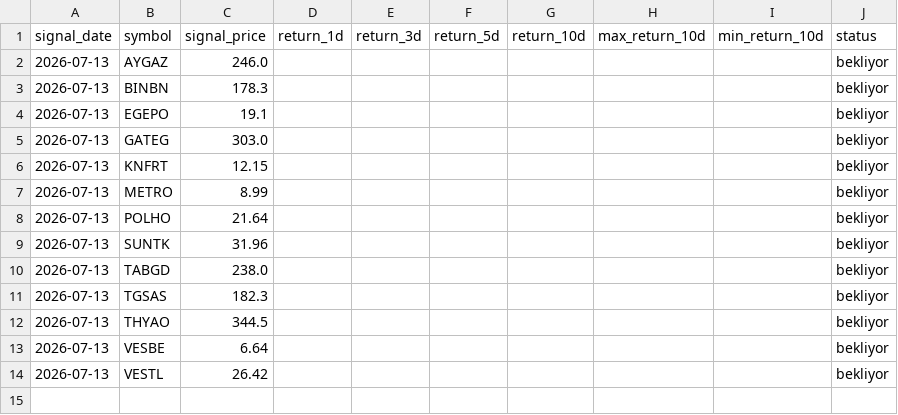
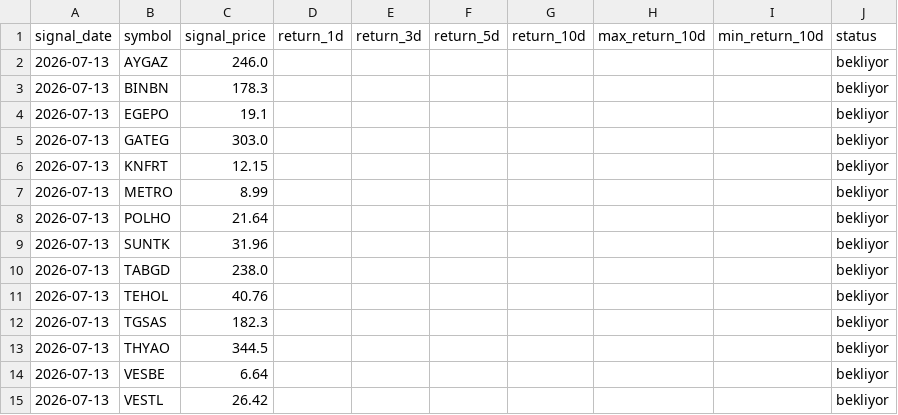
Before and after one commit to swcydsqzjb-bit/bist-bot, a CSV file: signals_history.csv, drawn as a sheet.

Commit message:
Performans geçmişini güncelle

```diff
--- a/signals_history.csv
+++ b/signals_history.csv
@@ -10,2 +10,3 @@
 2026-07-13,TABGD,238.0,,,,,,,bekliyor
+2026-07-13,TEHOL,40.76,,,,,,,bekliyor
 2026-07-13,TGSAS,182.3,,,,,,,bekliyor
```
